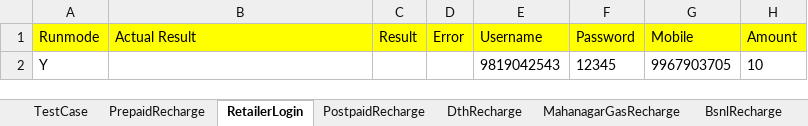
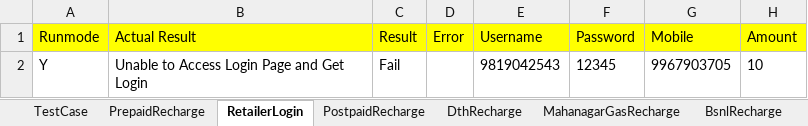
Before and after one commit to Ajinkya2893/MerchantApp, an Excel workbook: MerchantNew/ExcelReader/MerchantApp.xlsx, sheet RetailerLogin, drawn as a sheet; values as stored, in another font and other column widths than the file's, no borders; the diff names each change by its address in the sheet, - before the commit and + after, or states it on an @@ line.

```diff
--- a/MerchantNew/ExcelReader/MerchantApp.xlsx (sheet RetailerLogin)
+++ b/MerchantNew/ExcelReader/MerchantApp.xlsx (sheet RetailerLogin)
-B2 (Actual Result): (empty)
+B2 (Actual Result): Unable to Access Login Page and Get Login
-C2 (Result): (empty)
+C2 (Result): Fail
```
Also changed, not shown: sheet PostpaidRecharge, sheet DthRecharge, sheet MahanagarGasRecharge, sheet PrepaidRecharge, sheet TestCase, 24 other files.
